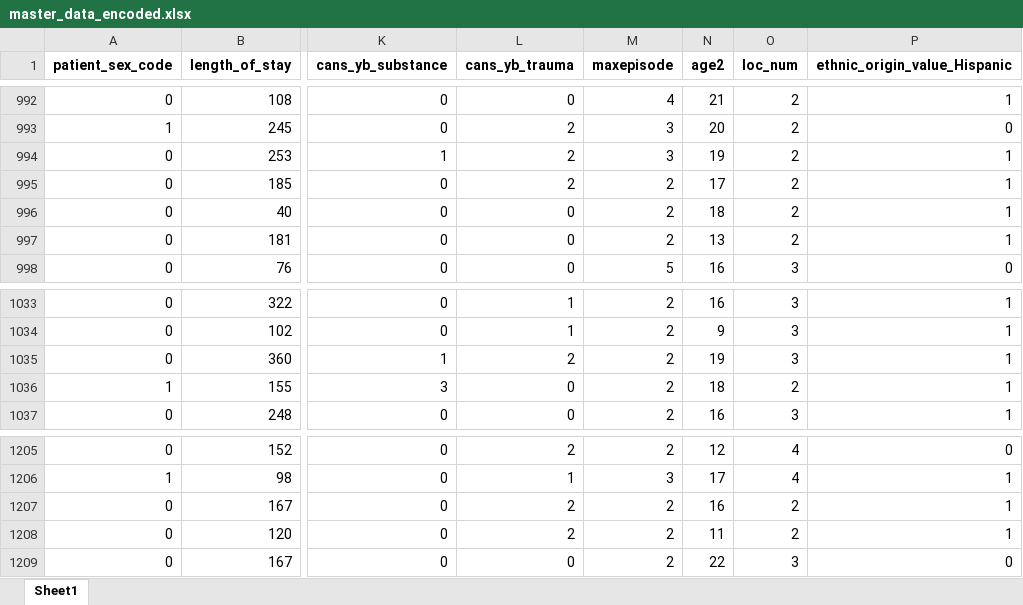
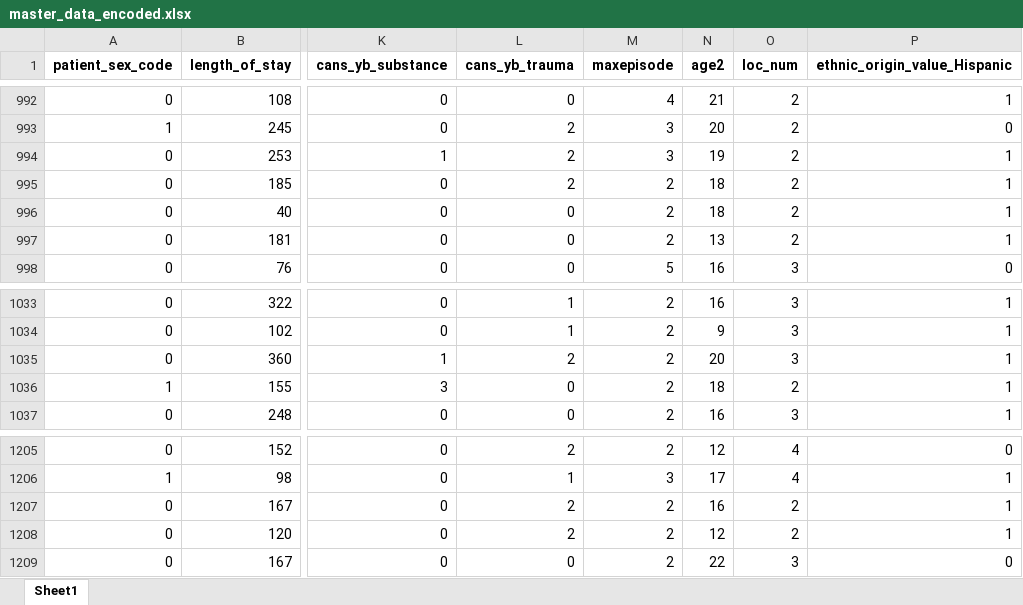
Before and after one commit to judithcalvo1953/FinalProject, an Excel workbook: Resources/master_data_encoded.xlsx, sheet Sheet1, drawn as a sheet; only a part is shown, gaps mark what is left out; values as stored, in another font and other column widths than the file's, no borders; the diff covers the shown part only; the diff names each change by its address in the sheet, - before the commit and + after, or states it on an @@ line.

```diff
--- a/Resources/master_data_encoded.xlsx (sheet Sheet1)
+++ b/Resources/master_data_encoded.xlsx (sheet Sheet1)
-N995 (age2): 17
+N995 (age2): 18
-N1035 (age2): 19
+N1035 (age2): 20
-N1208 (age2): 11
+N1208 (age2): 12
```
Also changed, not shown: 10 edited cells elsewhere in this sheet, Resources/data dictionary.xlsx, 19 other files.
